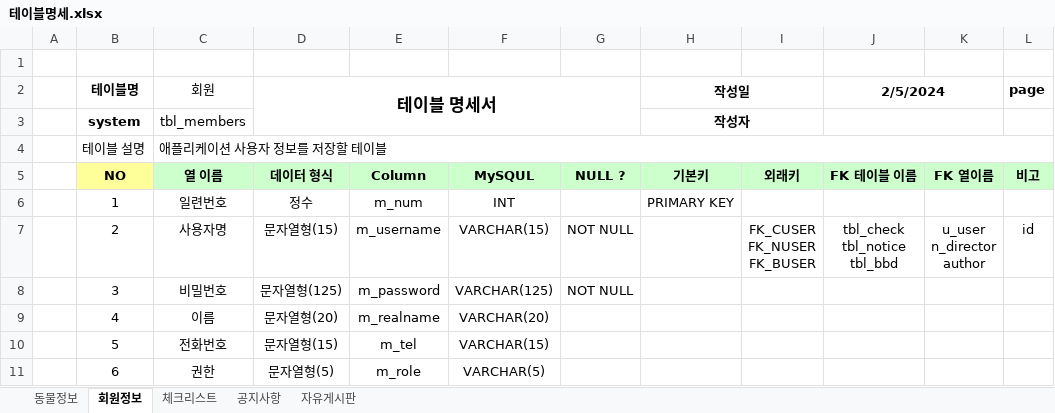
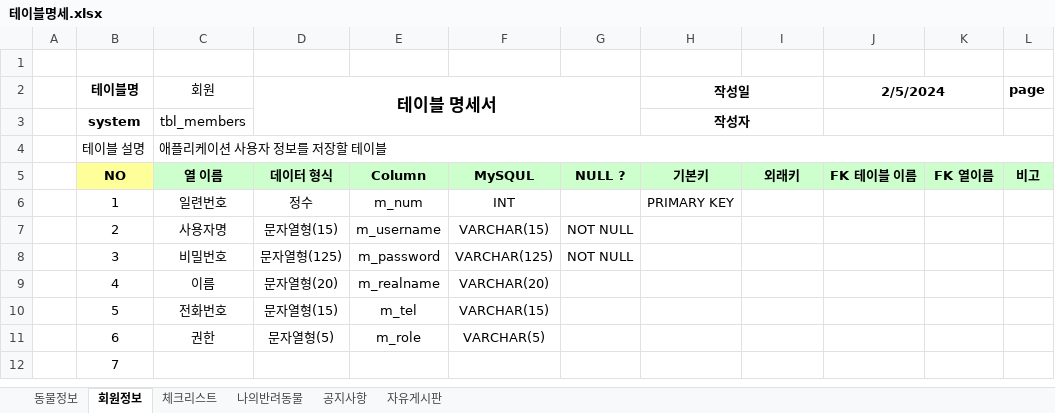
Before and after one commit to Yeonsu1027/router_animal, an Excel workbook: animal_dbms/테이블명세.xlsx, sheet 회원정보, drawn as a sheet; only a part is shown; the shorter side is filled out with more unchanged rows; values as stored, in another font and other column widths than the file's, no borders; ↵ is a line break in a cell; the diff names each change by its address in the sheet, - before the commit and + after, or states it on an @@ line.

```diff
--- a/animal_dbms/테이블명세.xlsx (sheet 회원정보)
+++ b/animal_dbms/테이블명세.xlsx (sheet 회원정보)
+sheet tab: 나의반려동물
-I7: FK_CUSER ↵ FK_NUSER ↵ FK_BUSER
+I7: (empty)
-J7 (2/5/2024): tbl_check ↵ tbl_notice ↵ tbl_bbd
+J7 (2/5/2024): (empty)
-K7: u_user ↵ n_director ↵ author
+K7: (empty)
-L7 (page): id
+L7 (page): (empty)
```
Also changed, not shown: sheet 자유게시판, sheet 체크리스트, 3 other files.
